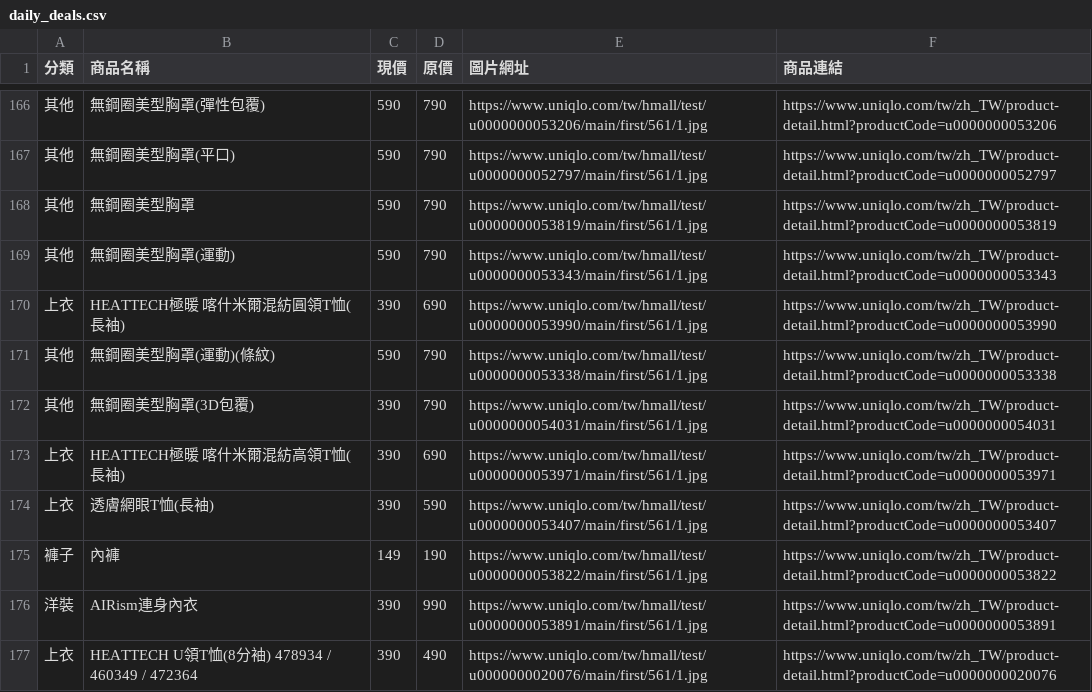
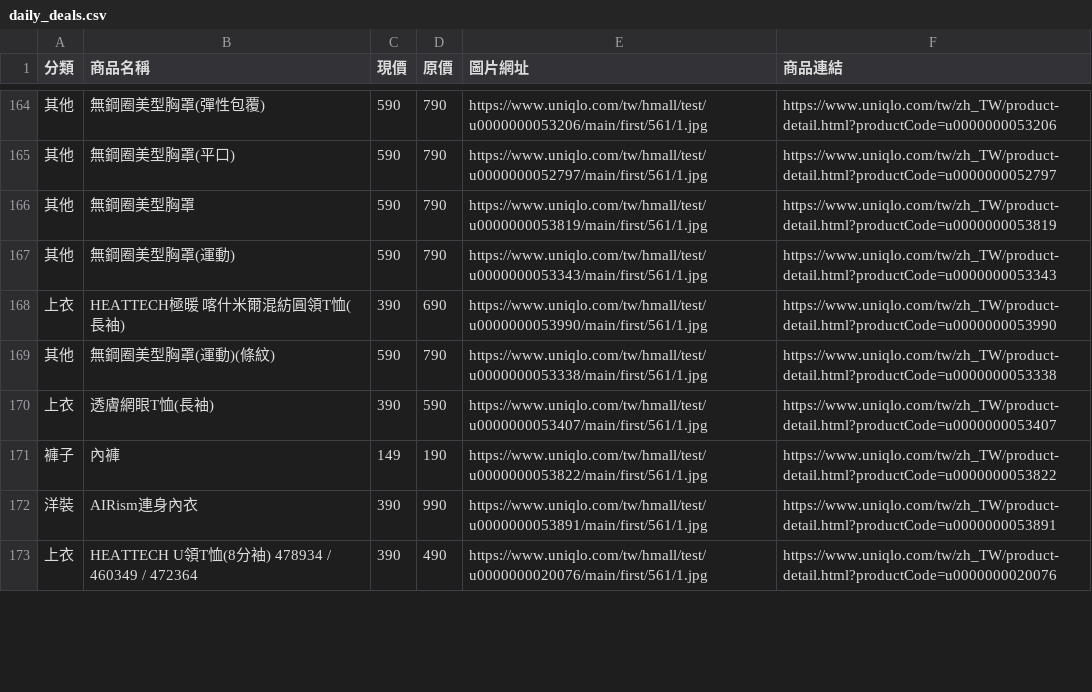
Before and after one commit to mooder16/on-sell-tracker, a CSV file: daily_deals.csv, drawn as a sheet; only a part is shown, gaps mark what is left out; the diff covers the shown part only.

```diff
--- a/daily_deals.csv
+++ b/daily_deals.csv
@@ -171,4 +169,2 @@
 其他,無鋼圈美型胸罩(運動)(條紋),590,790,https://www.uniqlo.com/tw/hmall/test/u0000000053338/main/first/561/1.jpg,https://www.uniqlo.com/tw/zh_TW/product-detail.html?productCode=u0000000053338
-其他,無鋼圈美型胸罩(3D包覆),390,790,https://www.uniqlo.com/tw/hmall/test/u0000000054031/main/first/561/1.jpg,https://www.uniqlo.com/tw/zh_TW/product-detail.html?productCode=u0000000054031
-上衣,HEATTECH極暖 喀什米爾混紡高領T恤(長袖),390,690,https://www.uniqlo.com/tw/hmall/test/u0000000053971/main/first/561/1.jpg,https://www.uniqlo.com/tw/zh_TW/product-detail.html?productCode=u0000000053971
 上衣,透膚網眼T恤(長袖),390,590,https://www.uniqlo.com/tw/hmall/test/u0000000053407/main/first/561/1.jpg,https://www.uniqlo.com/tw/zh_TW/product-detail.html?productCode=u0000000053407
```
Also changed, not shown: 2 added rows, 5 removed rows and 8 moved rows elsewhere in this file, 5 other files.
